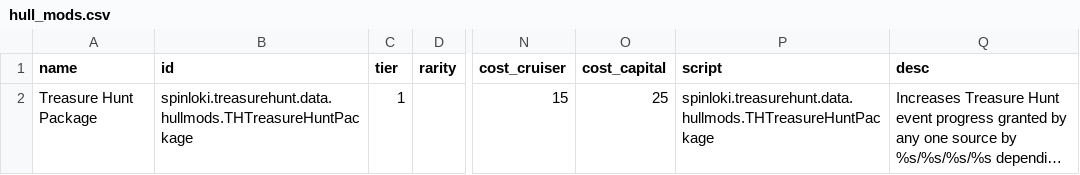
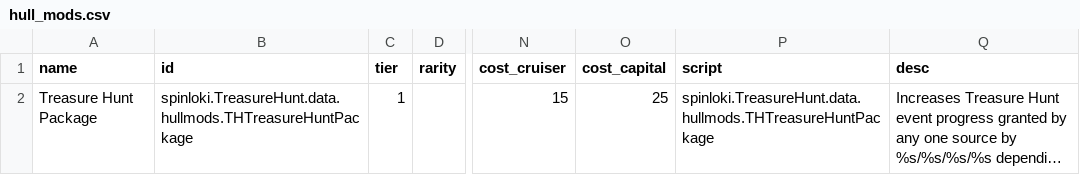
Before and after one commit to spinloki/TreasureHunt, a CSV file: data/hullmods/hull_mods.csv, drawn as a sheet; only a part is shown, gaps mark what is left out; long unchanged cells end in …; the diff names each change by its address in the sheet, - before the commit and + after, or states it on an @@ line.

```diff
--- a/data/hullmods/hull_mods.csv
+++ b/data/hullmods/hull_mods.csv
-B2 (id): spinloki.treasurehunt.data.hullmods.THTreasureHuntPackage
+B2 (id): spinloki.TreasureHunt.data.hullmods.THTreasureHuntPackage
-P2 (script): spinloki.treasurehunt.data.hullmods.THTreasureHuntPackage
+P2 (script): spinloki.TreasureHunt.data.hullmods.THTreasureHuntPackage
```
Also changed, not shown: data/campaign/abilities.csv, 19 other files.
